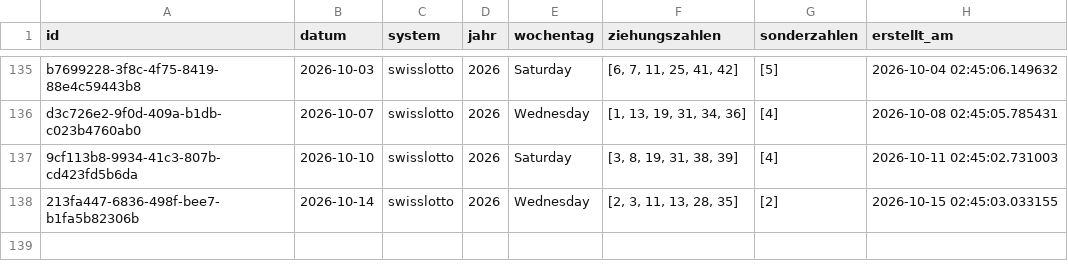
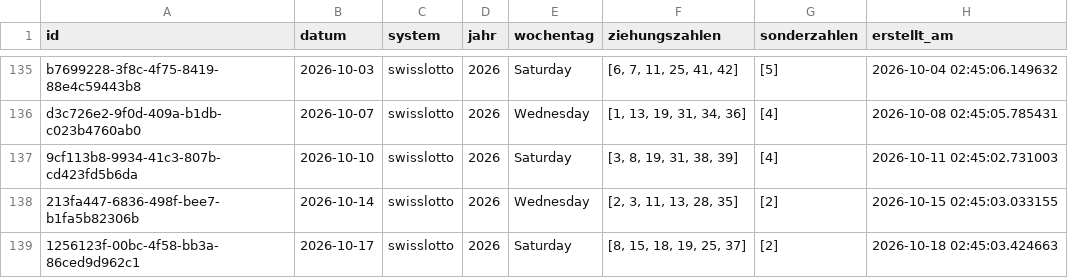
Before and after one commit to braamane/lotto, a CSV file: swisslotto_diff.csv, drawn as a sheet; only a part is shown, gaps mark what is left out; the diff names each change by its address in the sheet, - before the commit and + after, or states it on an @@ line.

Commit message:
📤 Auto-Upload: neue Ziehungen für swisslotto

```diff
--- a/swisslotto_diff.csv
+++ b/swisslotto_diff.csv
+row 139: 1256123f-00bc-4f58-bb3a-86ced9d962c1 | 2026-10-17 | swisslotto | 2026 | Saturday | [8, 15, 18, 19, 25, 37] | [2] | 2026-10-18 02:45:03.424663
```
